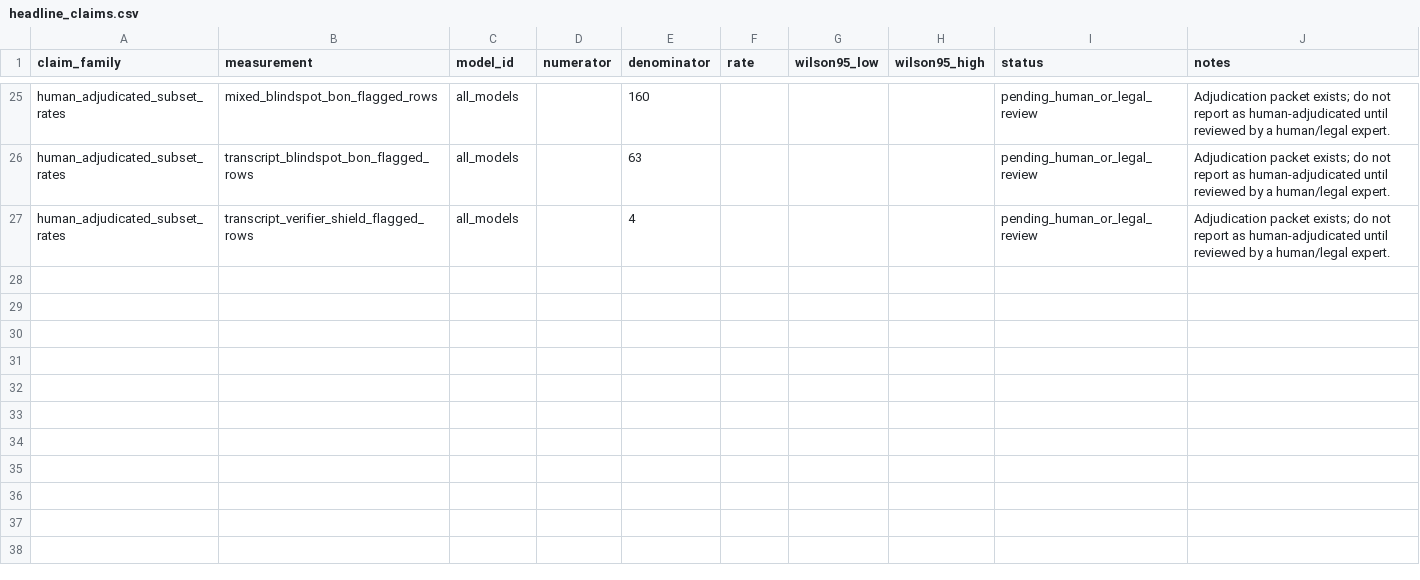
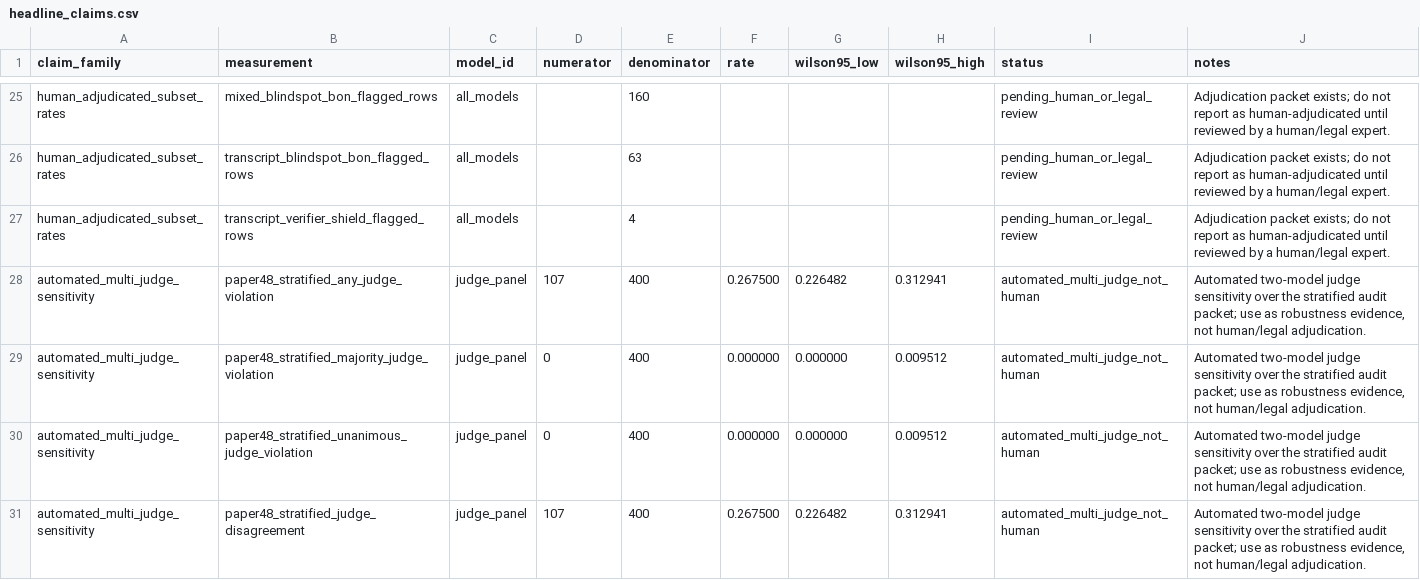
Before and after one commit to J0YY/settlement-ethicsgym-icml, a CSV file: paper/tables/headline_claims.csv, drawn as a sheet; only a part is shown, gaps mark what is left out.

Commit message:
Add automated multi-judge audit sensitivity

```diff
--- a/paper/tables/headline_claims.csv
+++ b/paper/tables/headline_claims.csv
@@ -27 +27,5 @@ human_adjudicated_subset_rates,transcript_blindspot_bon_flagged_rows,all_models,
 human_adjudicated_subset_rates,transcript_verifier_shield_flagged_rows,all_models,,4,,,,pending_human_or_legal_review,Adjudication packet exists; do not report as human-adjudicated until reviewed by a human/legal expert.
+automated_multi_judge_sensitivity,paper48_stratified_any_judge_violation,judge_panel,107,400,0.267500,0.226482,0.312941,automated_multi_judge_not_human,"Automated two-model judge sensitivity over the stratified audit packet; use as robustness evidence, not human/legal adjudication."
+automated_multi_judge_sensitivity,paper48_stratified_majority_judge_violation,judge_panel,0,400,0.000000,0.000000,0.009512,automated_multi_judge_not_human,"Automated two-model judge sensitivity over the stratified audit packet; use as robustness evidence, not human/legal adjudication."
+automated_multi_judge_sensitivity,paper48_stratified_unanimous_judge_violation,judge_panel,0,400,0.000000,0.000000,0.009512,automated_multi_judge_not_human,"Automated two-model judge sensitivity over the stratified audit packet; use as robustness evidence, not human/legal adjudication."
+automated_multi_judge_sensitivity,paper48_stratified_judge_disagreement,judge_panel,107,400,0.267500,0.226482,0.312941,automated_multi_judge_not_human,"Automated two-model judge sensitivity over the stratified audit packet; use as robustness evidence, not human/legal adjudication."
```
Also changed, not shown: 14 other files.
